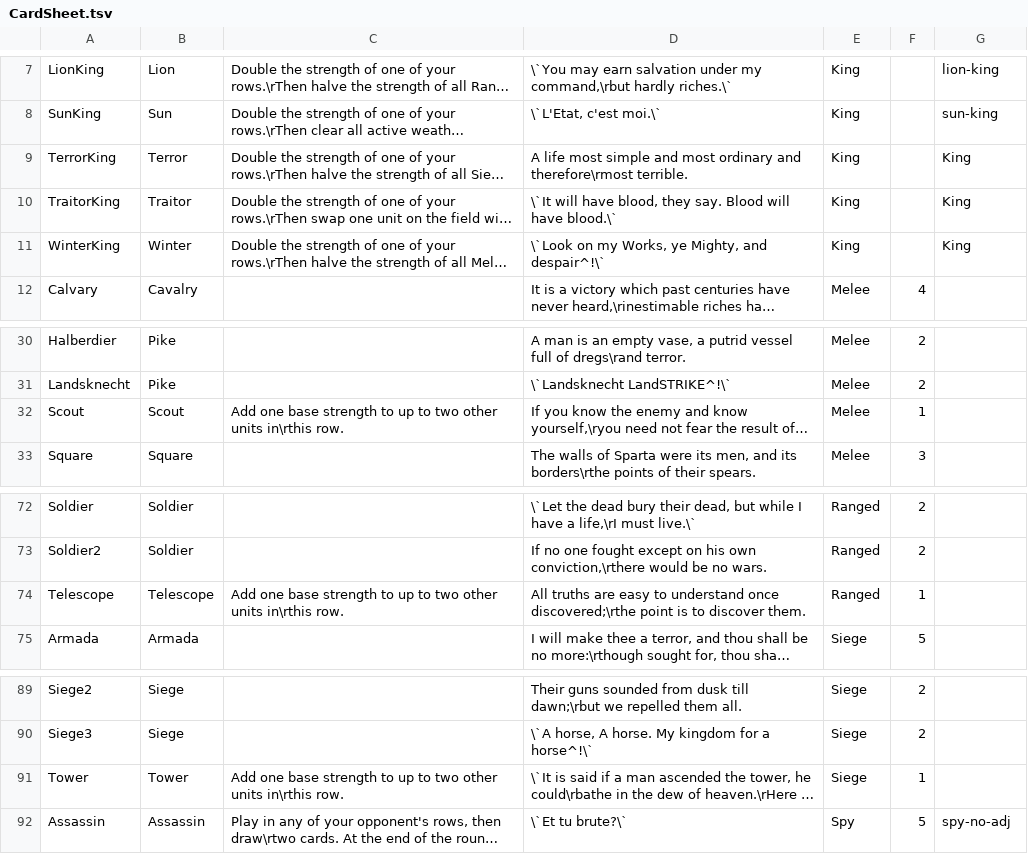
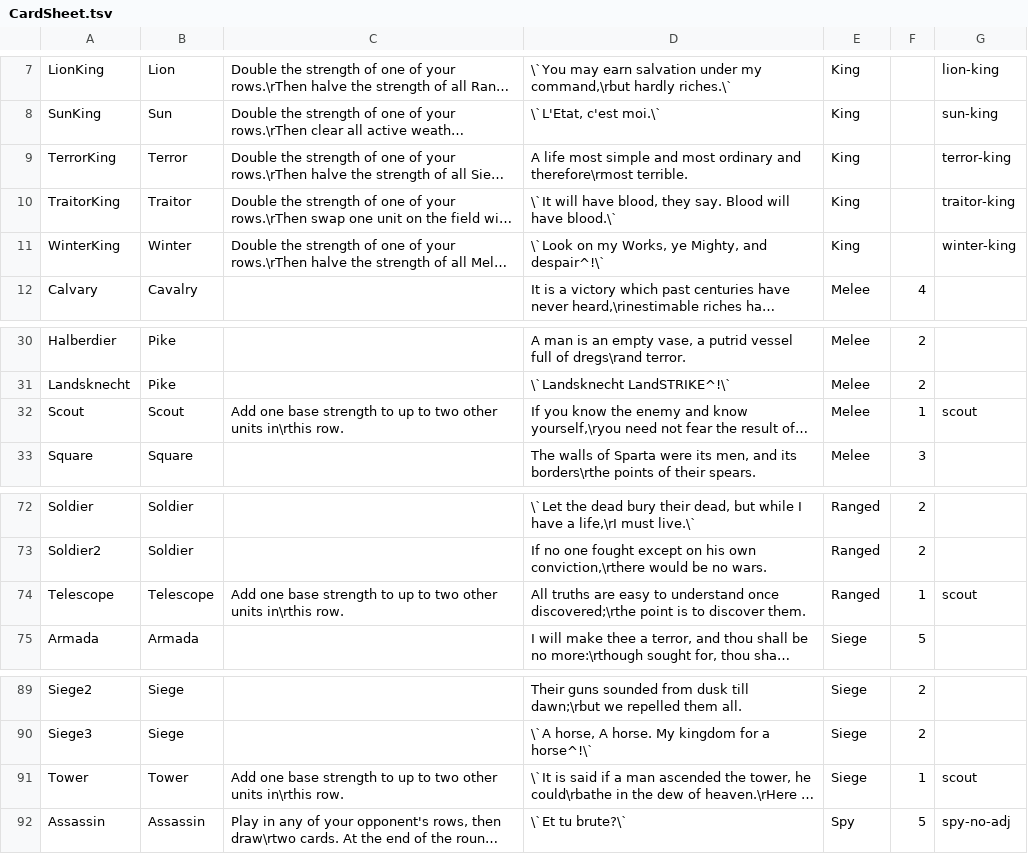
Before and after one commit to MasterOfMastersDestoyerOfWorlds/KriegEterna, a TSV file: web/data/CardSheet.tsv, drawn as a sheet; only a part is shown, gaps mark what is left out; long unchanged cells end in …; the diff names each change by its address in the sheet, - before the commit and + after, or states it on an @@ line.

```diff
--- a/web/data/CardSheet.tsv
+++ b/web/data/CardSheet.tsv
-G9: King
+G9: terror-king
-G10: King
+G10: traitor-king
-G11: King
+G11: winter-king
-G32: (empty)
+G32: scout
-G74: (empty)
+G74: scout
-G91: (empty)
+G91: scout
```
Also changed, not shown: 10 other files.
